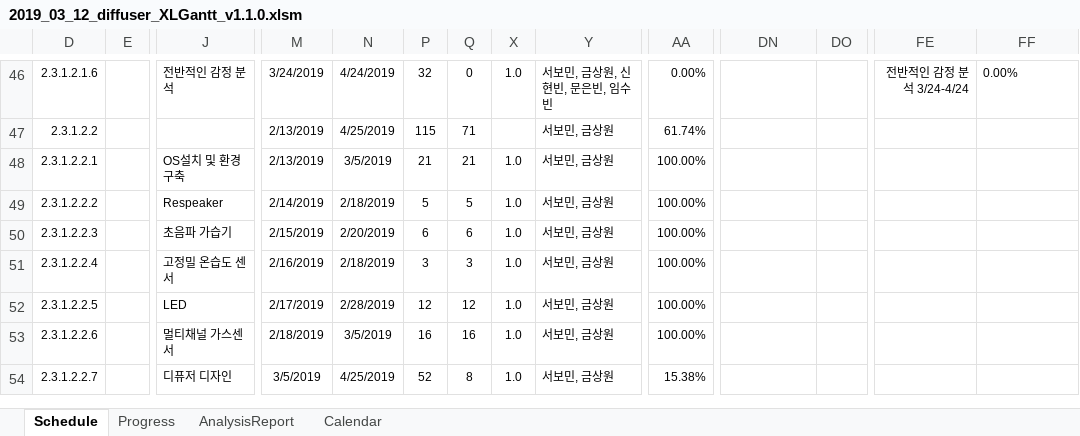
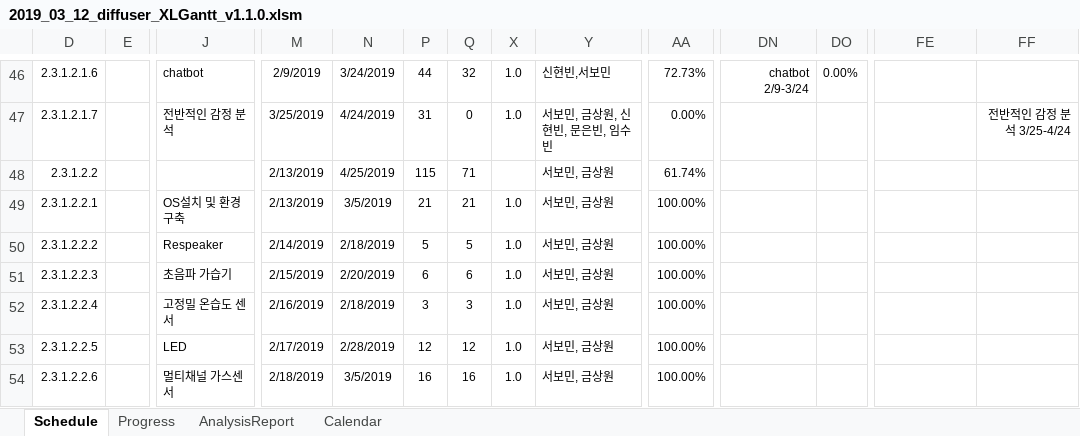
Before and after one commit to edicu2/Sentiment_Diffuser, an Excel workbook: documents/5. diffuser_간트차트/2019_03_12_diffuser_XLGantt_v1.1.0.xlsm, sheet Schedule, drawn as a sheet; only a part is shown, gaps mark what is left out; the shorter side is filled out with more unchanged rows; values as stored, in another font and other column widths than the file's, no borders; conditional formats not drawn; rows hold the shown columns only; the diff covers the shown part only; the diff names each change by its address in the sheet, - before the commit and + after, or states it on an @@ line.

```diff
--- a/documents/5. diffuser_간트차트/2019_03_12_diffuser_XLGantt_v1.1.0.xlsm (sheet Schedule)
+++ b/documents/5. diffuser_간트차트/2019_03_12_diffuser_XLGantt_v1.1.0.xlsm (sheet Schedule)
-J46: 전반적인 감정 분석
+J46: chatbot
-M46: 3/24/2019
+M46: 2/9/2019
-N46: 4/24/2019
+N46: 3/24/2019
-P46: 32
+P46: 44
-Q46: 0
+Q46: 32
-Y46: 서보민, 금상원, 신현빈, 문은빈, 임수빈
+Y46: 신현빈,서보민
-AA46: 0.00%
+AA46: 72.73%
-DN46: (empty)
+DN46: chatbot 2/9-3/24
-DO46: (empty)
+DO46: 0.00%
-FE46: 전반적인 감정 분석 3/24-4/24
+FE46: (empty)
-FF46: 0.00%
+FF46: (empty)
+row 47: 2.3.1.2.1.7 |  | 전반적인 감정 분석 | 3/25/2019 | 4/24/2019 | 31 | 0 | 1.0 | 서보민, 금상원, 신현빈, 문은빈, 임수빈 | 0.00% |  |  |  | 전반적인 감정 분석 3/25-4/24
```
Also changed, not shown: 60 edited cells and cell formats elsewhere in this sheet, sheet Progress, hidden cells.
